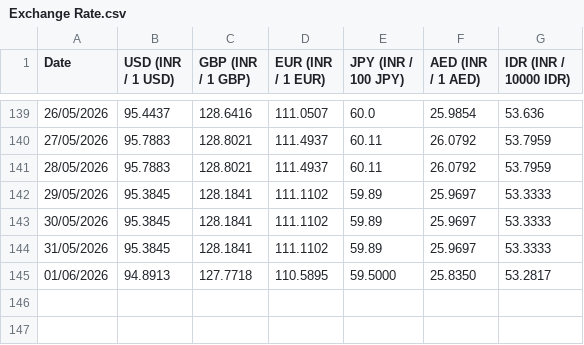
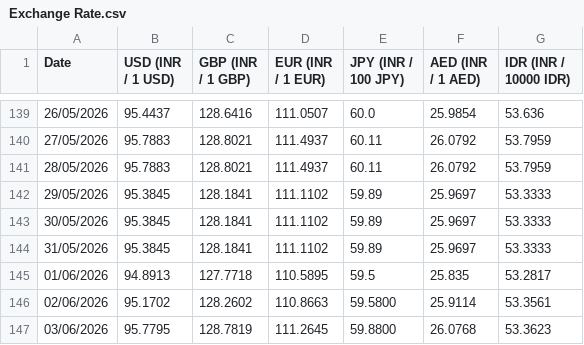
Before and after one commit to welReportsBI-0507/WiGMAN_Exchange_Rate, a CSV file: Exchange Rate.csv, drawn as a sheet; only a part is shown, gaps mark what is left out.

```diff
--- a/Exchange Rate.csv
+++ b/Exchange Rate.csv
@@ -144,2 +144,4 @@ Date,USD (INR / 1 USD),GBP (INR / 1 GBP),EUR (INR / 1 EUR),JPY (INR / 100 JPY),A
 31/05/2026,95.3845,128.1841,111.1102,59.89,25.9697,53.3333
-01/06/2026,94.8913,127.7718,110.5895,59.5000,25.8350,53.2817
+01/06/2026,94.8913,127.7718,110.5895,59.5,25.835,53.2817
+02/06/2026,95.1702,128.2602,110.8663,59.5800,25.9114,53.3561
+03/06/2026,95.7795,128.7819,111.2645,59.8800,26.0768,53.3623
```
